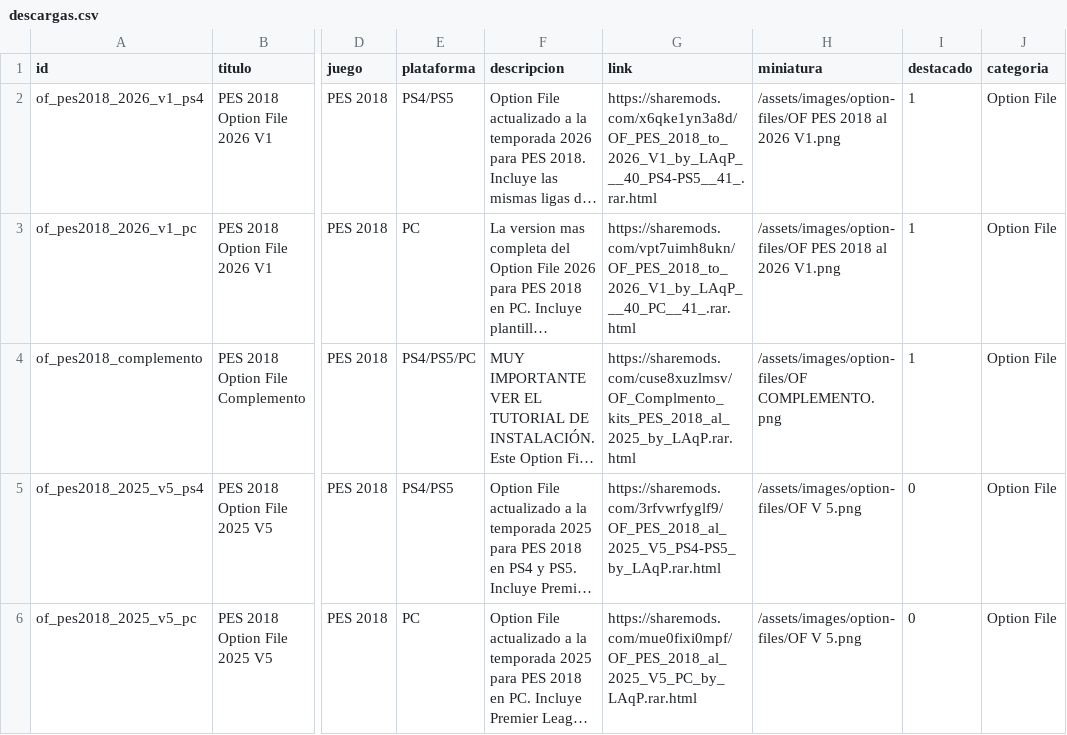
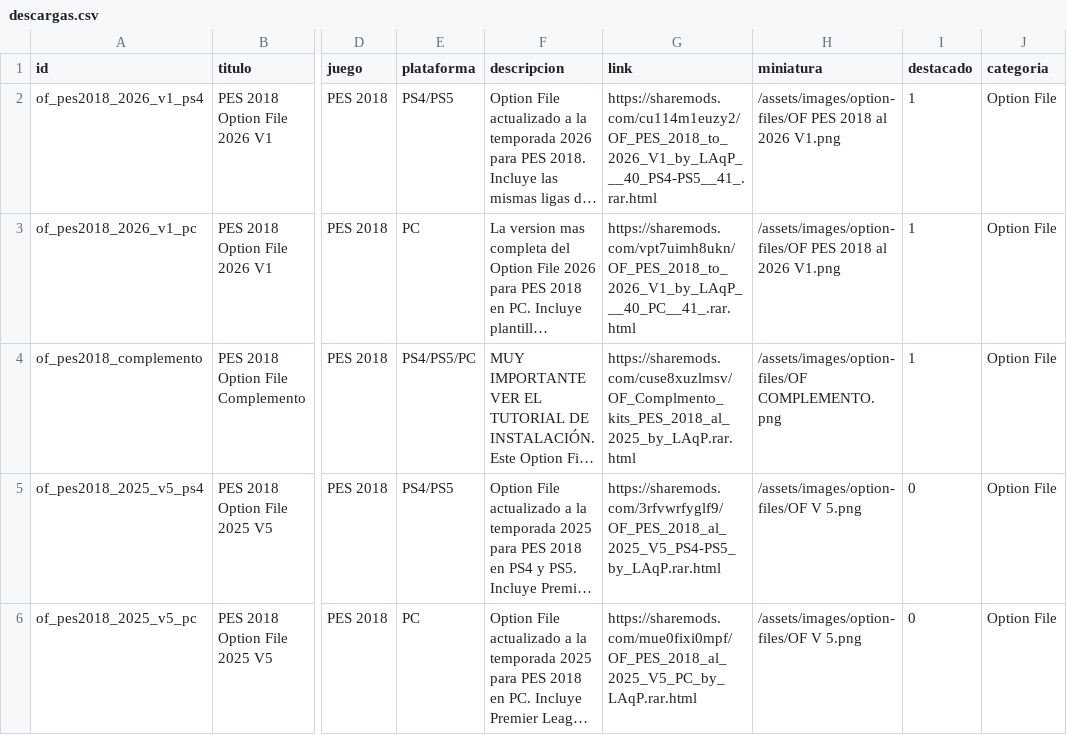
Before and after one commit to La-Arana-Que-Pica/Base-de-datos, a CSV file: database/descargas.csv, drawn as a sheet; only a part is shown, gaps mark what is left out; long unchanged cells end in …; the diff names each change by its address in the sheet, - before the commit and + after, or states it on an @@ line.

Commit message:
Add new PES 2018 Option File entries to descargas.csv
Updated the CSV file to include new entries for PES 2018 Option Files, reflecting the latest versions and details.

```diff
--- a/database/descargas.csv
+++ b/database/descargas.csv
-G2 (link): https://sharemods.com/x6qke1yn3a8d/OF_PES_2018_to_2026_V1_by_LAqP___40_PS4-PS5__41_.rar.html
+G2 (link): https://sharemods.com/cu114m1euzy2/OF_PES_2018_to_2026_V1_by_LAqP___40_PS4-PS5__41_.rar.html
```
